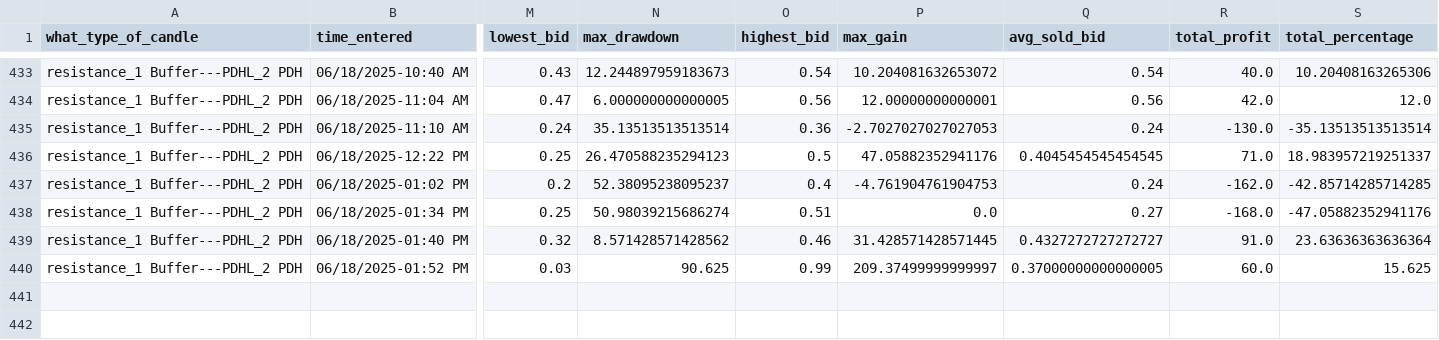
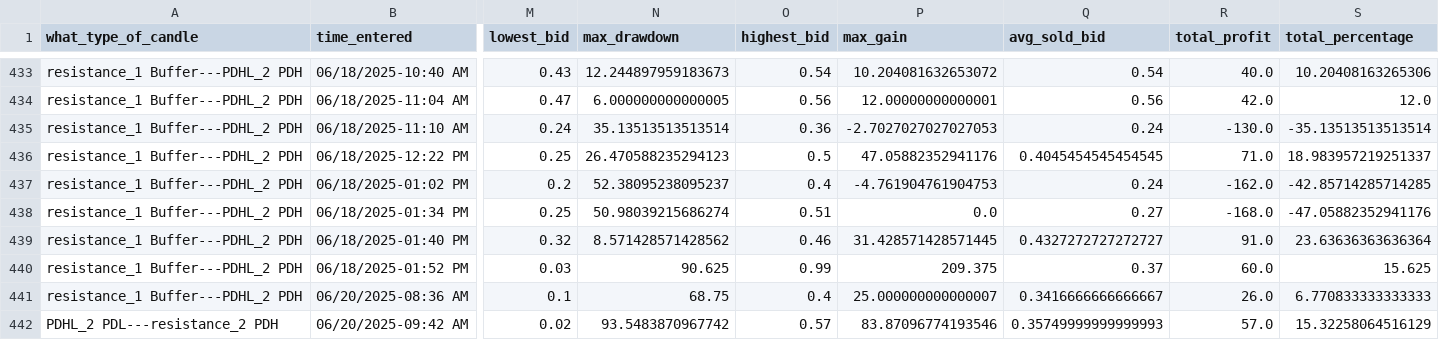
Before and after one commit to Merced3/Flag-Zone-Bot, a CSV file: order_log.csv, drawn as a sheet; only a part is shown, gaps mark what is left out; rows hold the shown columns only; the diff names each change by its address in the sheet, - before the commit and + after, or states it on an @@ line.

```diff
--- a/order_log.csv
+++ b/order_log.csv
-P440 (max_gain): 209.37499999999997
+P440 (max_gain): 209.375
-Q440 (avg_sold_bid): 0.37000000000000005
+Q440 (avg_sold_bid): 0.37
+row 441: resistance_1 Buffer---PDHL_2 PDH | 06/20/2025-08:36 AM | 0.1 | 68.75 | 0.4 | 25.000000000000007 | 0.3416666666666667 | 26.0 | 6.770833333333333
+row 442: PDHL_2 PDL---resistance_2 PDH | 06/20/2025-09:42 AM | 0.02 | 93.5483870967742 | 0.57 | 83.87096774193546 | 0.35749999999999993 | 57.0 | 15.32258064516129
```
Also changed, not shown: 6 other files.
